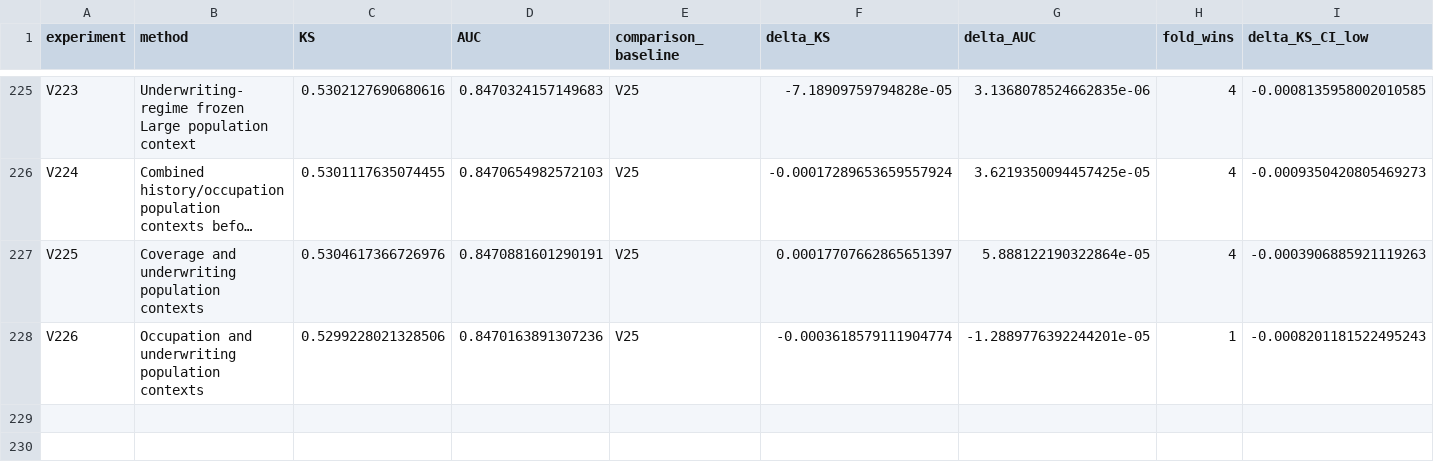
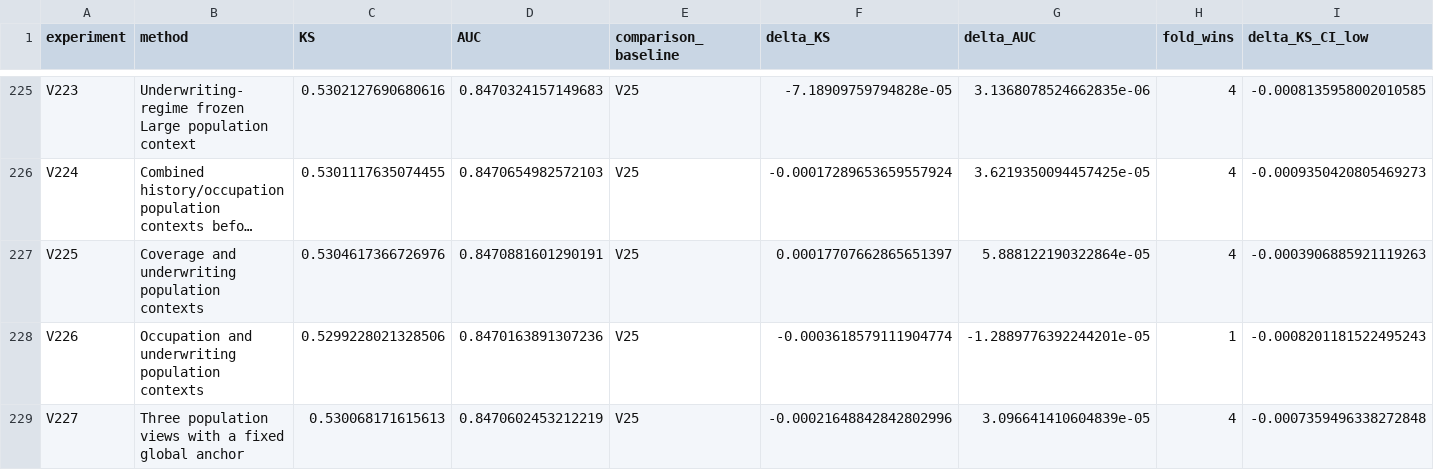
Before and after one commit to TaqiyudinMiftah/Logika, a CSV file: insight/adit/v25_research/EXPERIMENTS.csv, drawn as a sheet; only a part is shown, gaps mark what is left out; long unchanged cells end in …; rows hold the shown columns only; the diff names each change by its address in the sheet, - before the commit and + after, or states it on an @@ line.

Commit message:
Record V227 and held-out error analysis against V25
Pooled KS0.5300681716, AUC0.8470602453; deltaKS-0.0002164884 against fixed V25. Preserve negative results, five-fold checks, paired uncertainty, formula, source and separately hashed submission. Keep V25 as public incumbent; no hidden-test score is claimed.

Check shared main before and after preparation; publish only the adit research namespace.

```diff
--- a/insight/adit/v25_research/EXPERIMENTS.csv
+++ b/insight/adit/v25_research/EXPERIMENTS.csv
+row 229: V227 | Three population views with a fixed global anchor | 0.530068171615613 | 0.8470602453212219 | V25 | -0.00021648842842802996 | 3.096641410604839e-05 | 4 | -0.0007359496338272848
```
Also changed, not shown: insight/adit/v25_research/v7/modeling/reports/MODELING_EXPERIMENTS.csv, 27 other files.
